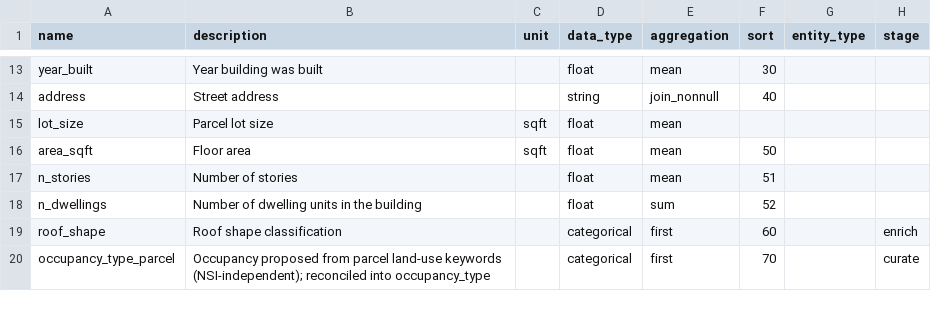
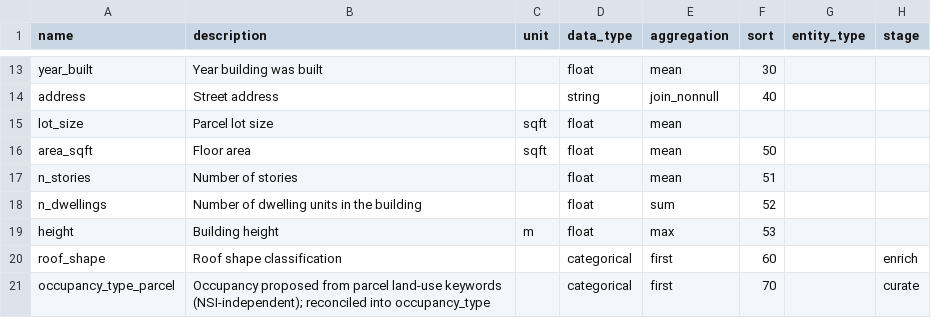
Before and after one commit to chrnolte/openplaces, a CSV file: src/openplaces/core/attribute_registry.csv, drawn as a sheet; only a part is shown, gaps mark what is left out; the diff names each change by its address in the sheet, - before the commit and + after, or states it on an @@ line.

Commit message:
Add height to variables, fix footprint role for parcel-footprints, make sure numeric cols are passed on to spine.

```diff
--- a/src/openplaces/core/attribute_registry.csv
+++ b/src/openplaces/core/attribute_registry.csv
+row 19: height | Building height | m | float | max | 53
```
Also changed, not shown: 2 other files.
